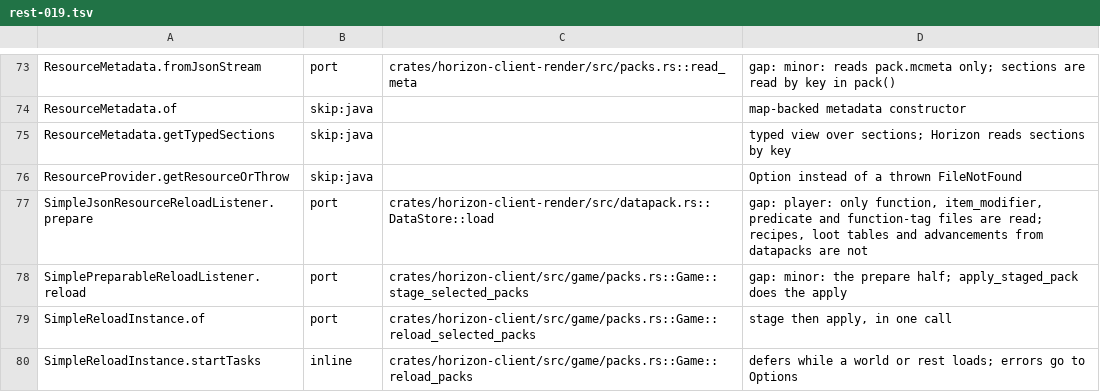
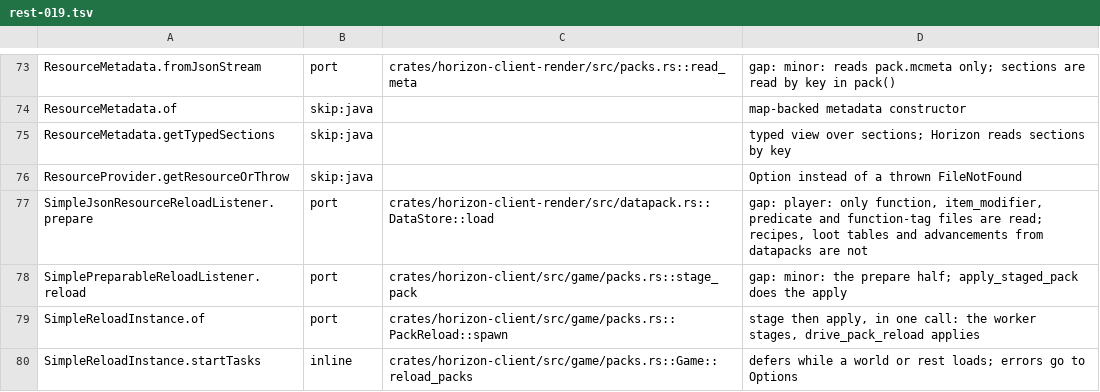
Before and after one commit to bunchy7s/horizon-offline, a TSV file: tools/port_map/rest-019.tsv, drawn as a sheet; only a part is shown, gaps mark what is left out; the diff covers the shown part only.

Commit message:
rest-019: two pack rows main already ports, and a citation cut to the fn
PackFormat.IntermediaryFormat.validatePackFormatForRange and
PackRepository.isAbleToClearAnyPack are both in
crates/horizon-client-render/src/packs.rs on main; the map still read them
missing. PackFormat.lastPreMinorVersion cited the file alone, so map-check
could not resolve its fn; it now names last_pre_minor.

```diff
--- a/tools/port_map/rest-019.tsv
+++ b/tools/port_map/rest-019.tsv
@@ -77,4 +77,4 @@ ResourceProvider.getResourceOrThrow	skip:java		Option instead of a thrown FileNo
 SimpleJsonResourceReloadListener.prepare	port	crates/horizon-client-render/src/datapack.rs::DataStore::load	gap: player: only function, item_modifier, predicate and function-tag files are read; recipes, loot tables and advancements from datapacks are not
-SimplePreparableReloadListener.reload	port	crates/horizon-client/src/game/packs.rs::Game::stage_selected_packs	gap: minor: the prepare half; apply_staged_pack does the apply
-SimpleReloadInstance.of	port	crates/horizon-client/src/game/packs.rs::Game::reload_selected_packs	stage then apply, in one call
+SimplePreparableReloadListener.reload	port	crates/horizon-client/src/game/packs.rs::stage_pack	gap: minor: the prepare half; apply_staged_pack does the apply
+SimpleReloadInstance.of	port	crates/horizon-client/src/game/packs.rs::PackReload::spawn	stage then apply, in one call: the worker stages, drive_pack_reload applies
 SimpleReloadInstance.startTasks	inline	crates/horizon-client/src/game/packs.rs::Game::reload_packs	defers while a world or rest loads; errors go to Options
```
Also changed, not shown: 10 edited cells elsewhere in this file.
